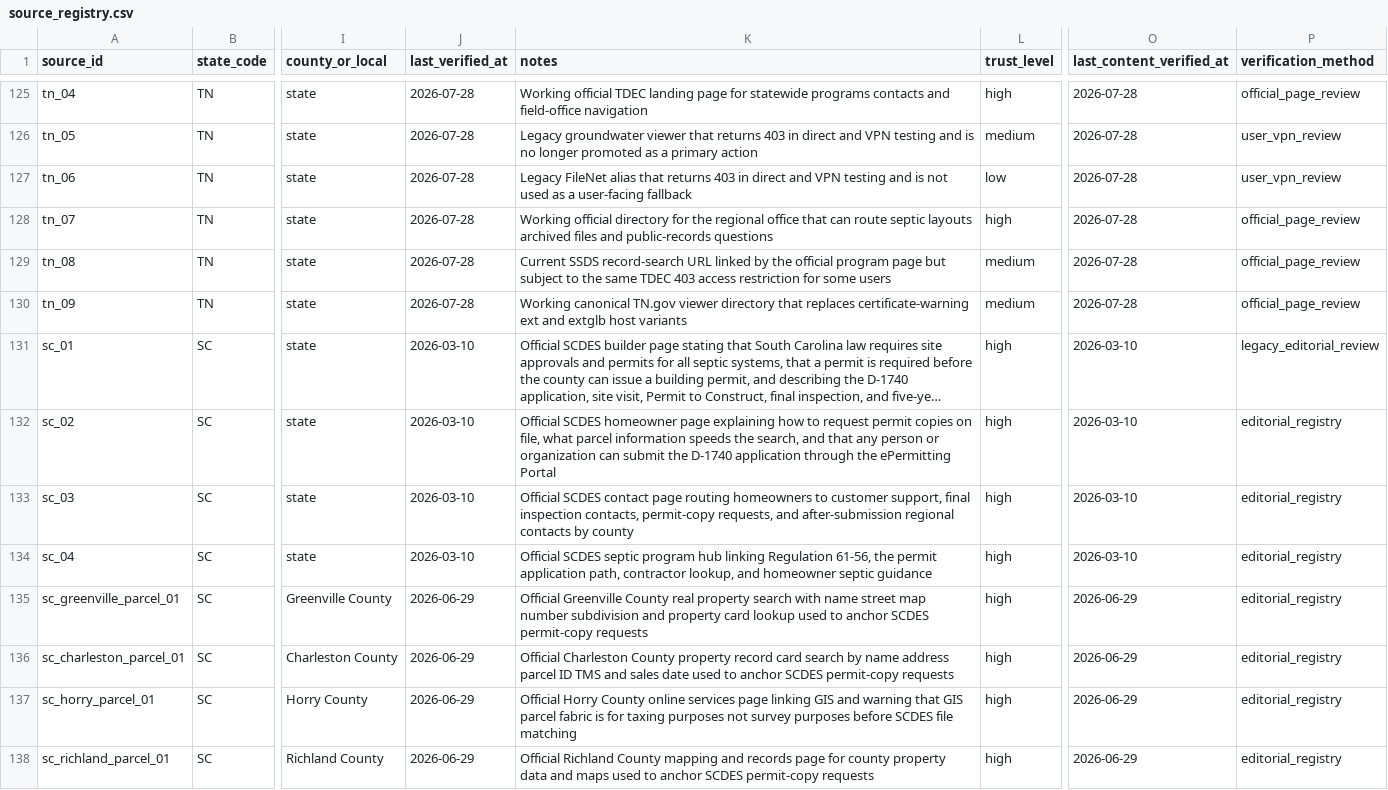
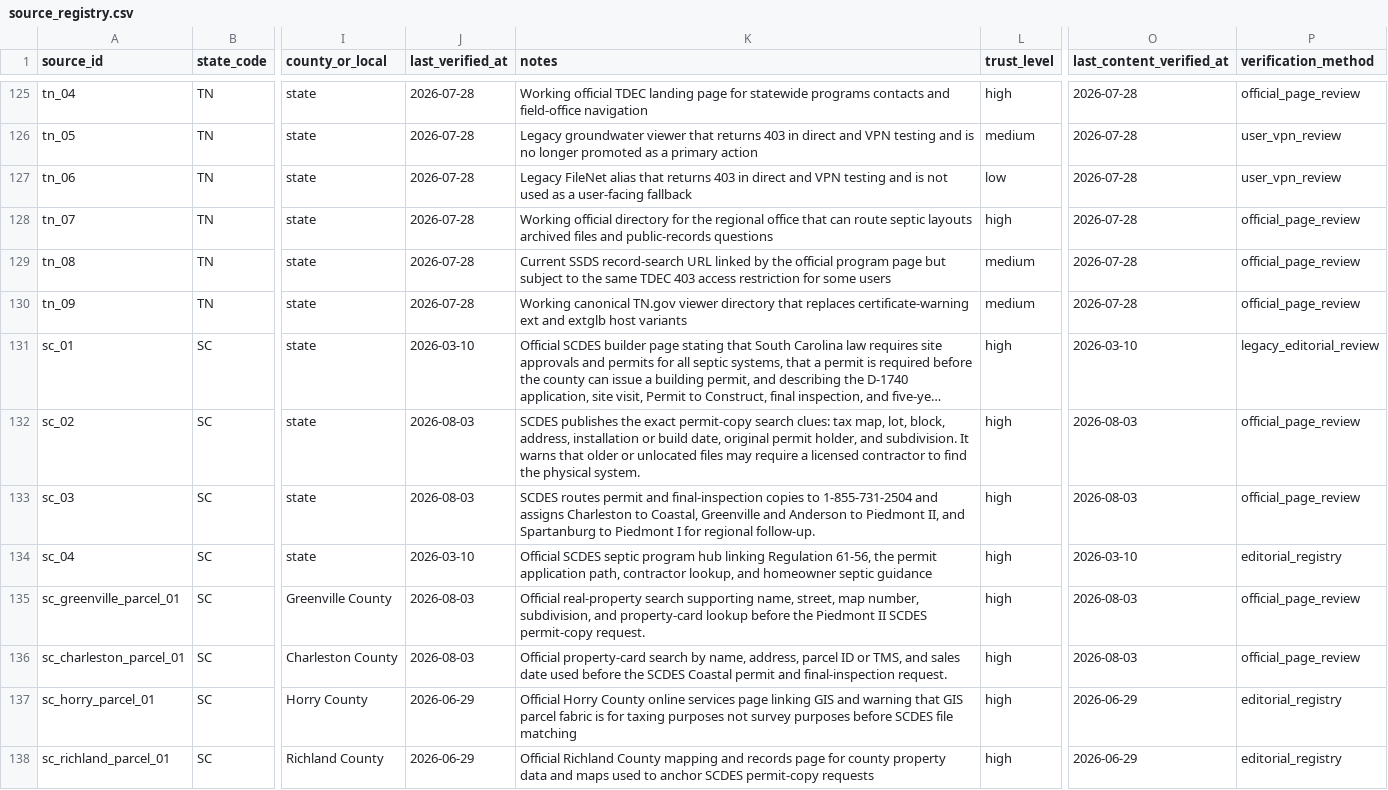
Before and after one commit to ichbinhyeok/septic, a CSV file: data/raw/source_registry.csv, drawn as a sheet; only a part is shown, gaps mark what is left out; long unchanged cells end in …; the diff covers the shown part only; the diff names each change by its address in the sheet, - before the commit and + after, or states it on an @@ line.

Commit message:
feat(seo): expand verified county record routes

```diff
--- a/data/raw/source_registry.csv
+++ b/data/raw/source_registry.csv
-J132:J133 (last_verified_at): 2026-03-10
+J132:J133 (last_verified_at): 2026-08-03
-K132 (notes): Official SCDES homeowner page explaining how to request permit copies on file, what parcel information speeds the search, and that any person or organization can submit the D-1740 application through the ePermitting Portal
+K132 (notes): SCDES publishes the exact permit-copy search clues: tax map, lot, block, address, installation or build date, original permit holder, and subdivision. It warns that older or unlocated files may require a licensed contractor to find the physical system.
-O132:O133 (last_content_verified_at): 2026-03-10
+O132:O133 (last_content_verified_at): 2026-08-03
-P132:P133 (verification_method): editorial_registry
+P132:P133 (verification_method): official_page_review
-K133 (notes): Official SCDES contact page routing homeowners to customer support, final inspection contacts, permit-copy requests, and after-submission regional contacts by county
+K133 (notes): SCDES routes permit and final-inspection copies to 1-855-731-2504 and assigns Charleston to Coastal, Greenville and Anderson to Piedmont II, and Spartanburg to Piedmont I for regional follow-up.
-J135:J136 (last_verified_at): 2026-06-29
+J135:J136 (last_verified_at): 2026-08-03
-K135 (notes): Official Greenville County real property search with name street map number subdivision and property card lookup used to anchor SCDES permit-copy requests
+K135 (notes): Official real-property search supporting name, street, map number, subdivision, and property-card lookup before the Piedmont II SCDES permit-copy request.
-O135:O136 (last_content_verified_at): 2026-06-29
+O135:O136 (last_content_verified_at): 2026-08-03
-P135:P136 (verification_method): editorial_registry
+P135:P136 (verification_method): official_page_review
-K136 (notes): Official Charleston County property record card search by name address parcel ID TMS and sales date used to anchor SCDES permit-copy requests
+K136 (notes): Official property-card search by name, address, parcel ID or TMS, and sales date used before the SCDES Coastal permit and final-inspection request.
```
Also changed, not shown: 1 added row and 30 edited cells elsewhere in this file, 5 other files.
